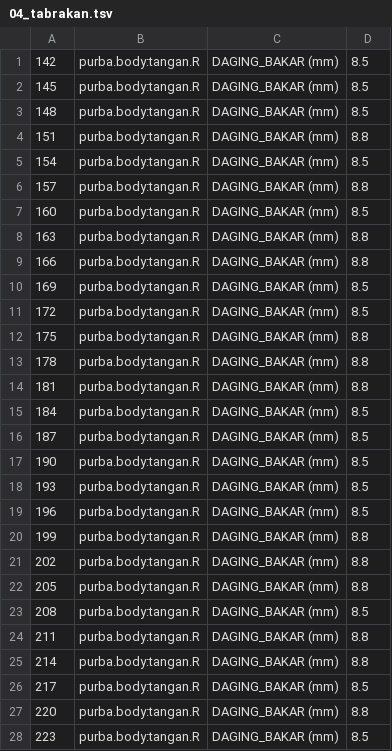
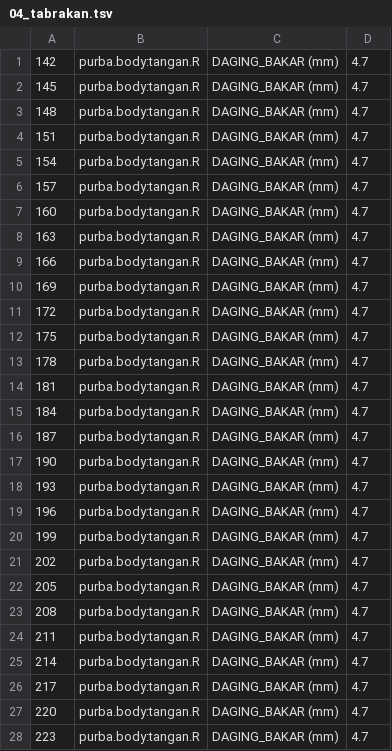
Before and after one commit to Musttt3/ai-agent-task, a TSV file: sejarah-garpu/shots/blend/04_tabrakan.tsv, drawn as a sheet; only a part is shown; the diff covers the shown part only.

```diff
--- a/sejarah-garpu/shots/blend/04_tabrakan.tsv
+++ b/sejarah-garpu/shots/blend/04_tabrakan.tsv
@@ -1,28 +1,28 @@
-142	purba.body:tangan.R	DAGING_BAKAR (mm)	8.5
-145	purba.body:tangan.R	DAGING_BAKAR (mm)	8.5
-148	purba.body:tangan.R	DAGING_BAKAR (mm)	8.5
-151	purba.body:tangan.R	DAGING_BAKAR (mm)	8.8
-154	purba.body:tangan.R	DAGING_BAKAR (mm)	8.5
-157	purba.body:tangan.R	DAGING_BAKAR (mm)	8.8
-160	purba.body:tangan.R	DAGING_BAKAR (mm)	8.5
-163	purba.body:tangan.R	DAGING_BAKAR (mm)	8.8
-166	purba.body:tangan.R	DAGING_BAKAR (mm)	8.8
-169	purba.body:tangan.R	DAGING_BAKAR (mm)	8.5
-172	purba.body:tangan.R	DAGING_BAKAR (mm)	8.5
-175	purba.body:tangan.R	DAGING_BAKAR (mm)	8.8
-178	purba.body:tangan.R	DAGING_BAKAR (mm)	8.8
-181	purba.body:tangan.R	DAGING_BAKAR (mm)	8.8
-184	purba.body:tangan.R	DAGING_BAKAR (mm)	8.5
-187	purba.body:tangan.R	DAGING_BAKAR (mm)	8.5
-190	purba.body:tangan.R	DAGING_BAKAR (mm)	8.5
-193	purba.body:tangan.R	DAGING_BAKAR (mm)	8.5
-196	purba.body:tangan.R	DAGING_BAKAR (mm)	8.5
-199	purba.body:tangan.R	DAGING_BAKAR (mm)	8.8
-202	purba.body:tangan.R	DAGING_BAKAR (mm)	8.8
-205	purba.body:tangan.R	DAGING_BAKAR (mm)	8.8
-208	purba.body:tangan.R	DAGING_BAKAR (mm)	8.5
-211	purba.body:tangan.R	DAGING_BAKAR (mm)	8.8
-214	purba.body:tangan.R	DAGING_BAKAR (mm)	8.8
-217	purba.body:tangan.R	DAGING_BAKAR (mm)	8.5
-220	purba.body:tangan.R	DAGING_BAKAR (mm)	8.8
-223	purba.body:tangan.R	DAGING_BAKAR (mm)	8.5
+142	purba.body:tangan.R	DAGING_BAKAR (mm)	4.7
+145	purba.body:tangan.R	DAGING_BAKAR (mm)	4.7
+148	purba.body:tangan.R	DAGING_BAKAR (mm)	4.7
+151	purba.body:tangan.R	DAGING_BAKAR (mm)	4.7
+154	purba.body:tangan.R	DAGING_BAKAR (mm)	4.7
+157	purba.body:tangan.R	DAGING_BAKAR (mm)	4.7
+160	purba.body:tangan.R	DAGING_BAKAR (mm)	4.7
+163	purba.body:tangan.R	DAGING_BAKAR (mm)	4.7
+166	purba.body:tangan.R	DAGING_BAKAR (mm)	4.7
+169	purba.body:tangan.R	DAGING_BAKAR (mm)	4.7
+172	purba.body:tangan.R	DAGING_BAKAR (mm)	4.7
+175	purba.body:tangan.R	DAGING_BAKAR (mm)	4.7
+178	purba.body:tangan.R	DAGING_BAKAR (mm)	4.7
+181	purba.body:tangan.R	DAGING_BAKAR (mm)	4.7
+184	purba.body:tangan.R	DAGING_BAKAR (mm)	4.7
+187	purba.body:tangan.R	DAGING_BAKAR (mm)	4.7
+190	purba.body:tangan.R	DAGING_BAKAR (mm)	4.7
+193	purba.body:tangan.R	DAGING_BAKAR (mm)	4.7
+196	purba.body:tangan.R	DAGING_BAKAR (mm)	4.7
+199	purba.body:tangan.R	DAGING_BAKAR (mm)	4.7
+202	purba.body:tangan.R	DAGING_BAKAR (mm)	4.7
+205	purba.body:tangan.R	DAGING_BAKAR (mm)	4.7
+208	purba.body:tangan.R	DAGING_BAKAR (mm)	4.7
+211	purba.body:tangan.R	DAGING_BAKAR (mm)	4.7
+214	purba.body:tangan.R	DAGING_BAKAR (mm)	4.7
+217	purba.body:tangan.R	DAGING_BAKAR (mm)	4.7
+220	purba.body:tangan.R	DAGING_BAKAR (mm)	4.7
+223	purba.body:tangan.R	DAGING_BAKAR (mm)	4.7
```
Also changed, not shown: 1 edited cell elsewhere in this file, sejarah-garpu/shots/blend/17_tabrakan.tsv, 3 other files.
